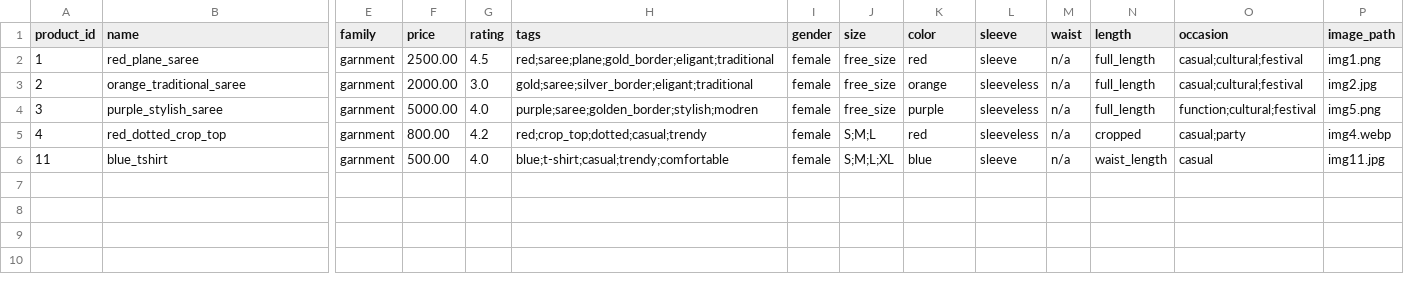
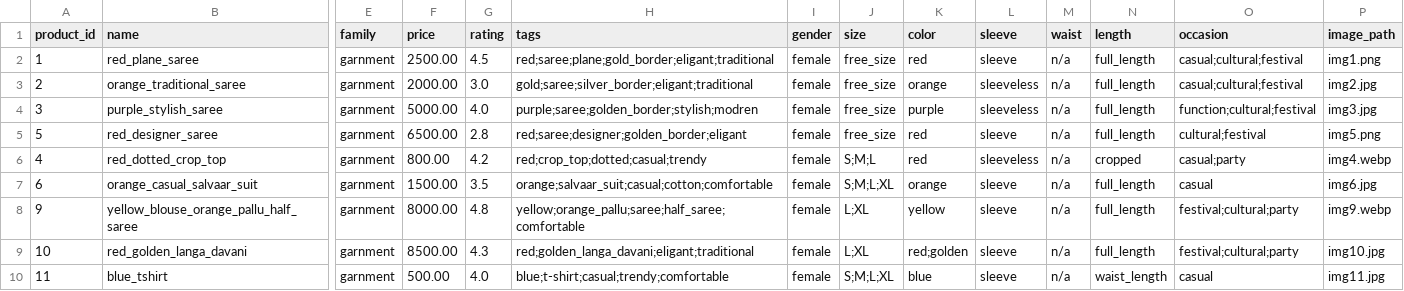
Before and after one commit to Siri-shrilaxmi/multi-community-e-commerce-platform, a CSV file: csv1.csv, drawn as a sheet; only a part is shown, gaps mark what is left out; rows hold the shown columns only; the diff names each change by its address in the sheet, - before the commit and + after, or states it on an @@ line.

```diff
--- a/csv1.csv
+++ b/csv1.csv
-P4 (image_path): img5.png
+P4 (image_path): img3.jpg
+row 5: 5 | red_designer_saree | garnment | 6500.00 | 2.8 | red;saree;designer;golden_border;eligant | female | free_size | red | sleeve | n/a | full_length | cultural;festival | img5.png
+row 7: 6 | orange_casual_salvaar_suit | garnment | 1500.00 | 3.5 | orange;salvaar_suit;casual;cotton;comfortable | female | S;M;L;XL | orange | sleeve | n/a | full_length | casual | img6.jpg
+row 8: 9 | yellow_blouse_orange_pallu_half_saree | garnment | 8000.00 | 4.8 | yellow;orange_pallu;saree;half_saree;comfortable | female | L;XL | yellow | sleeve | n/a | full_length | festival;cultural;party | img9.webp
+row 9: 10 | red_golden_langa_davani | garnment | 8500.00 | 4.3 | red;golden_langa_davani;eligant;traditional | female | L;XL | red;golden | sleeve | n/a | full_length | festival;cultural;party | img10.jpg
```
Also changed, not shown: 5 other files.
